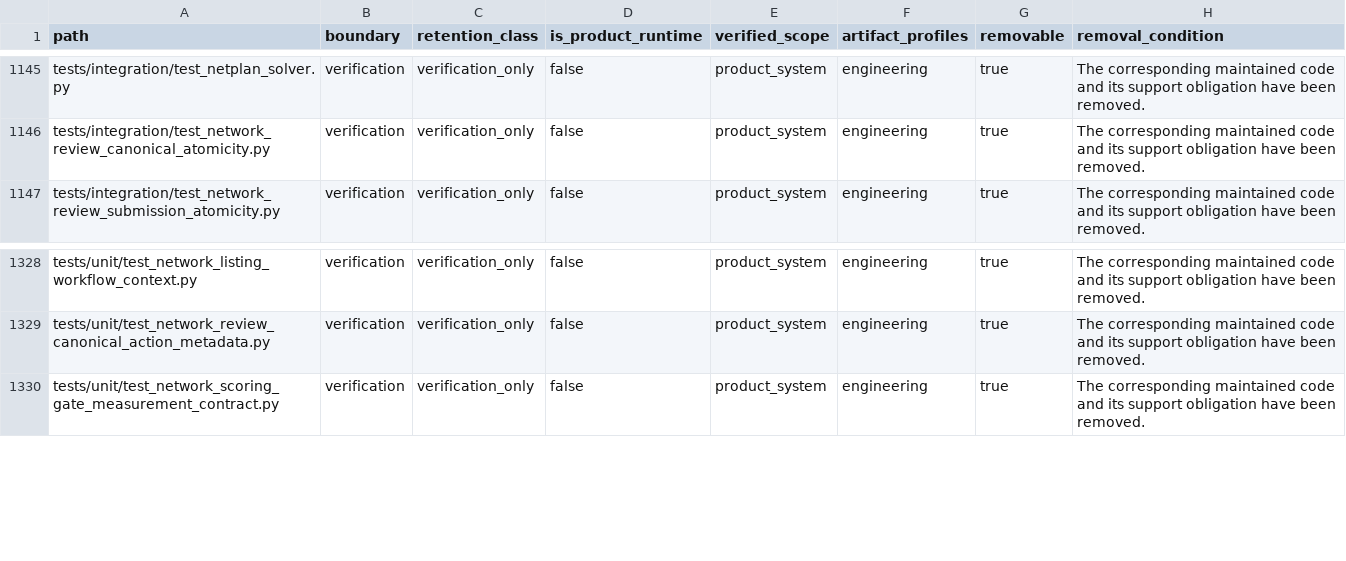
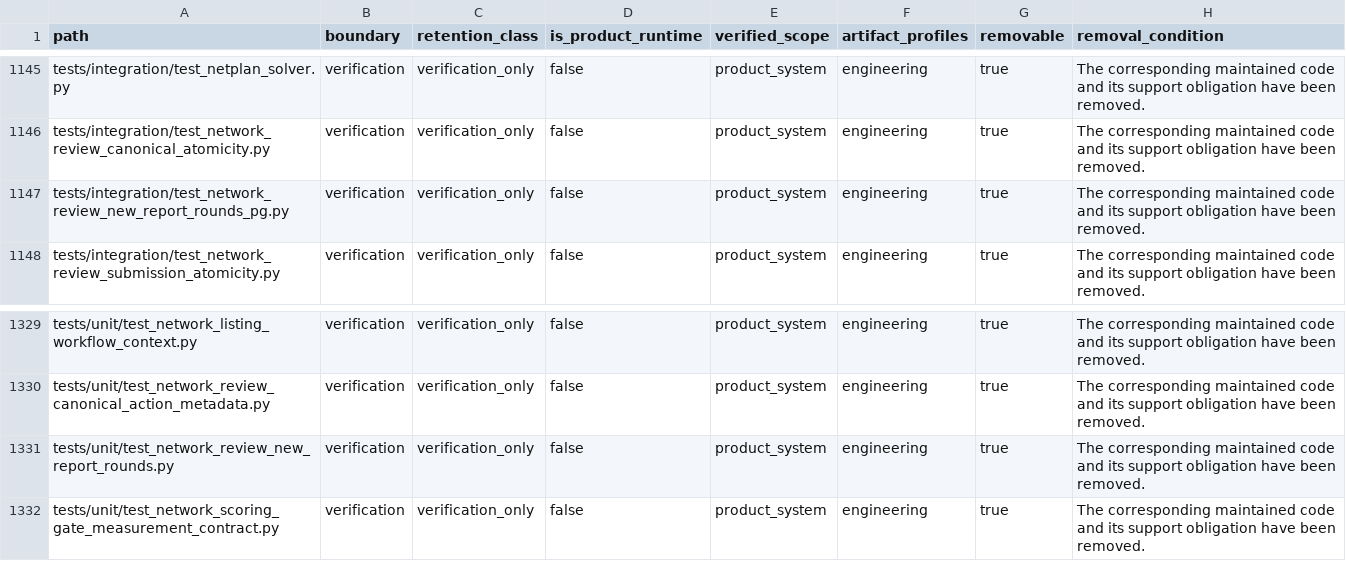
Before and after one commit to alfloop-dev/odayplus, a CSV file: docs/audits/code-boundary-inventory.csv, drawn as a sheet; only a part is shown, gaps mark what is left out.

```diff
--- a/docs/audits/code-boundary-inventory.csv
+++ b/docs/audits/code-boundary-inventory.csv
@@ -1146,2 +1146,3 @@ tests/integration/test_netplan_solver.py,verification,verification_only,false,pr
 tests/integration/test_network_review_canonical_atomicity.py,verification,verification_only,false,product_system,engineering,true,The corresponding maintained code and its support obligation have been removed.
+tests/integration/test_network_review_new_report_rounds_pg.py,verification,verification_only,false,product_system,engineering,true,The corresponding maintained code and its support obligation have been removed.
 tests/integration/test_network_review_submission_atomicity.py,verification,verification_only,false,product_system,engineering,true,The corresponding maintained code and its support obligation have been removed.
@@ -1329,2 +1330,3 @@ tests/unit/test_network_listing_workflow_context.py,verification,verification_on
 tests/unit/test_network_review_canonical_action_metadata.py,verification,verification_only,false,product_system,engineering,true,The corresponding maintained code and its support obligation have been removed.
+tests/unit/test_network_review_new_report_rounds.py,verification,verification_only,false,product_system,engineering,true,The corresponding maintained code and its support obligation have been removed.
 tests/unit/test_network_scoring_gate_measurement_contract.py,verification,verification_only,false,product_system,engineering,true,The corresponding maintained code and its support obligation have been removed.
```
Also changed, not shown: 28 other files.
